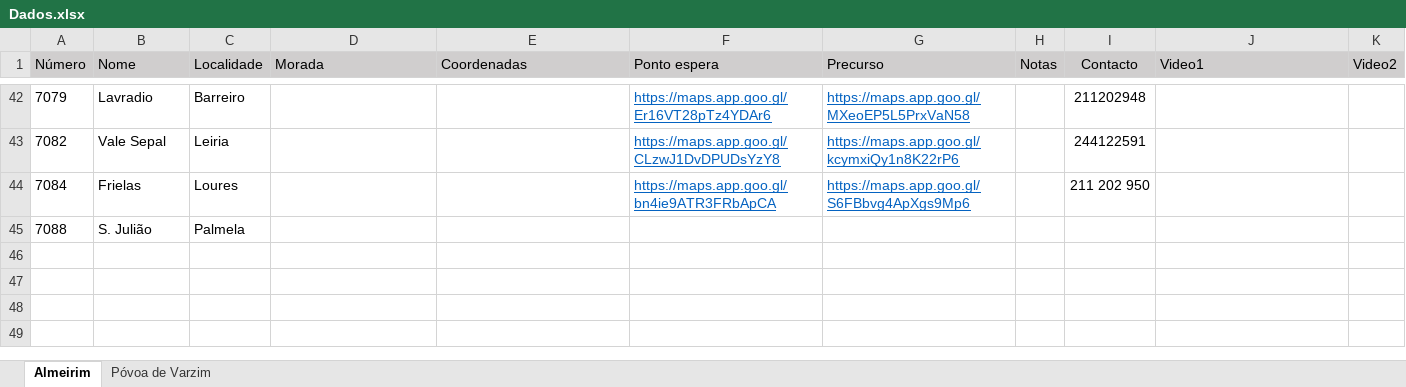
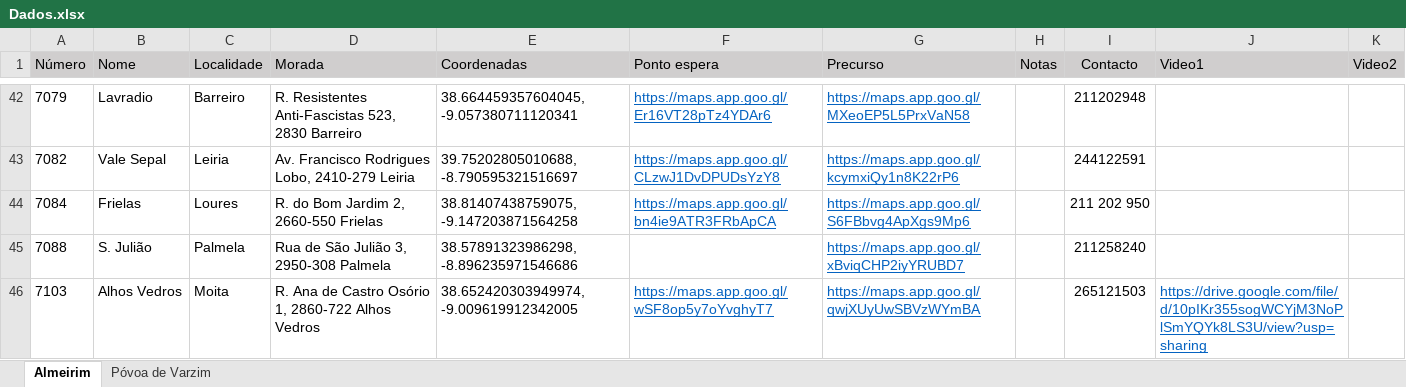
Before and after one commit to art-formacao/Mercadona, an Excel workbook: Dados.xlsx, sheet Almeirim, drawn as a sheet; only a part is shown, gaps mark what is left out; values as stored, in another font and other column widths than the file's, no borders; conditional formats and table styles not drawn; the diff covers the shown part only; the diff names each change by its address in the sheet, - before the commit and + after, or states it on an @@ line.

```diff
--- a/Dados.xlsx (sheet Almeirim)
+++ b/Dados.xlsx (sheet Almeirim)
-D42 (Morada): (empty)
+D42 (Morada): R. Resistentes Anti-Fascistas 523, 2830 Barreiro
-E42 (Coordenadas): (empty)
+E42 (Coordenadas): 38.664459357604045, -9.057380711120341
-D43 (Morada): (empty)
+D43 (Morada): Av. Francisco Rodrigues Lobo, 2410-279 Leiria
-E43 (Coordenadas): (empty)
+E43 (Coordenadas): 39.75202805010688, -8.790595321516697
-D44 (Morada): (empty)
+D44 (Morada): R. do Bom Jardim 2, 2660-550 Frielas
-E44 (Coordenadas): (empty)
+E44 (Coordenadas): 38.81407438759075, -9.147203871564258
-D45 (Morada): (empty)
+D45 (Morada): Rua de São Julião 3, 2950-308 Palmela
-E45 (Coordenadas): (empty)
+E45 (Coordenadas): 38.57891323986298, -8.896235971546686
-G45 (Precurso): (empty)
+G45 (Precurso): https://maps.app.goo.gl/xBviqCHP2iyYRUBD7
-I45 (Contacto): (empty)
+I45 (Contacto): 211258240
+row 46: 7103 | Alhos Vedros | Moita | R. Ana de Castro Osório 1, 2860-722 Alhos Vedros | 38.652420303949974, -9.009619912342005 | https://maps.app.goo.gl/wSF8op5y7oYvghyT7 | https://maps.app.goo.gl/qwjXUyUwSBVzWYmBA |  | 265121503 | https://drive.google.com/file/d/10pIKr355sogWCYjM3NoPlSmYQYk8LS3U/view?usp=sharing
```
Also changed, not shown: 65 edited cells elsewhere in this sheet, sheet Póvoa de Varzim.
